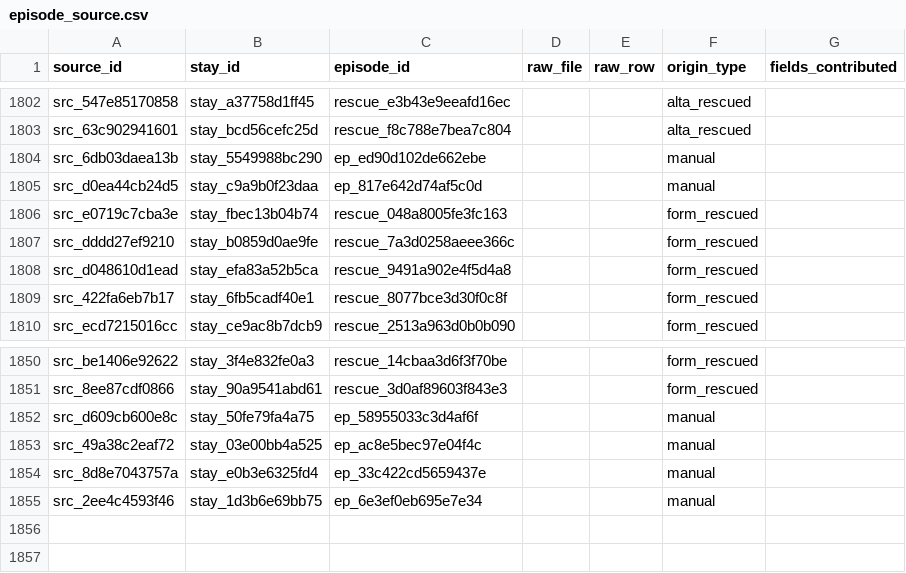
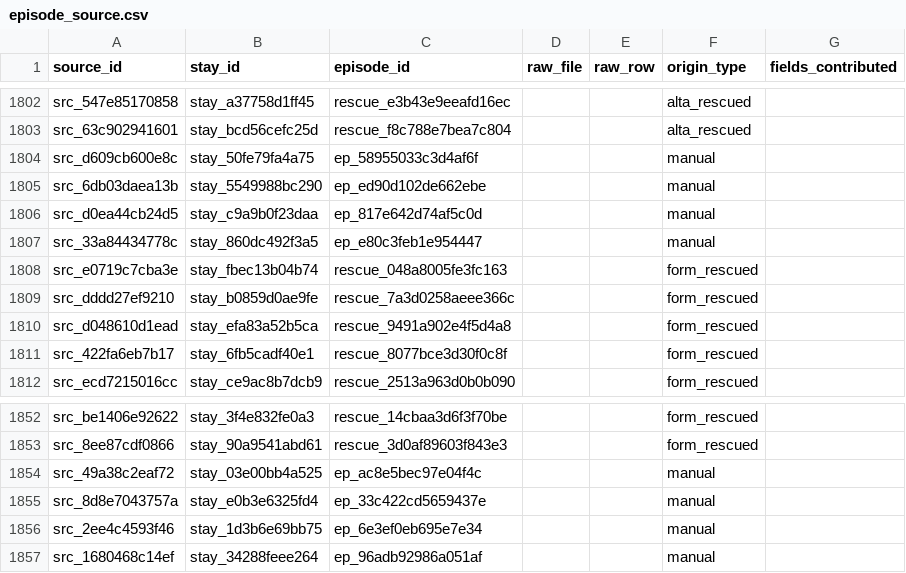
Before and after one commit to felix-antonio-sl/hdos, a CSV file: output/spreadsheet/canonical/episode_source.csv, drawn as a sheet; only a part is shown, gaps mark what is left out.

```diff
--- a/output/spreadsheet/canonical/episode_source.csv
+++ b/output/spreadsheet/canonical/episode_source.csv
@@ -1803,4 +1803,6 @@ src_547e85170858,stay_a37758d1ff45,rescue_e3b43e9eeafd16ec,,,alta_rescued,
 src_63c902941601,stay_bcd56cefc25d,rescue_f8c788e7bea7c804,,,alta_rescued,
+src_d609cb600e8c,stay_50fe79fa4a75,ep_58955033c3d4af6f,,,manual,
 src_6db03daea13b,stay_5549988bc290,ep_ed90d102de662ebe,,,manual,
 src_d0ea44cb24d5,stay_c9a9b0f23daa,ep_817e642d74af5c0d,,,manual,
+src_33a84434778c,stay_860dc492f3a5,ep_e80c3feb1e954447,,,manual,
 src_e0719c7cba3e,stay_fbec13b04b74,rescue_048a8005fe3fc163,,,form_rescued,
@@ -1851,3 +1853,2 @@ src_be1406e92622,stay_3f4e832fe0a3,rescue_14cbaa3d6f3f70be,,,form_rescued,
 src_8ee87cdf0866,stay_90a9541abd61,rescue_3d0af89603f843e3,,,form_rescued,
-src_d609cb600e8c,stay_50fe79fa4a75,ep_58955033c3d4af6f,,,manual,
 src_49a38c2eaf72,stay_03e00bb4a525,ep_ac8e5bec97e04f4c,,,manual,
@@ -1855 +1856,2 @@ src_8d8e7043757a,stay_e0b3e6325fd4,ep_33c422cd5659437e,,,manual,
 src_2ee4c4593f46,stay_1d3b6e69bb75,ep_6e3ef0eb695e7e34,,,manual,
+src_1680468c14ef,stay_34288feee264,ep_96adb92986a051af,,,manual,
```
Also changed, not shown: input/manual/manual_resolution.csv, output/spreadsheet/canonical/hospitalization_stay.csv, 6 other files.
